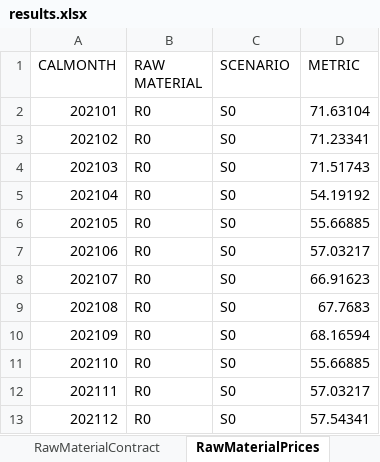
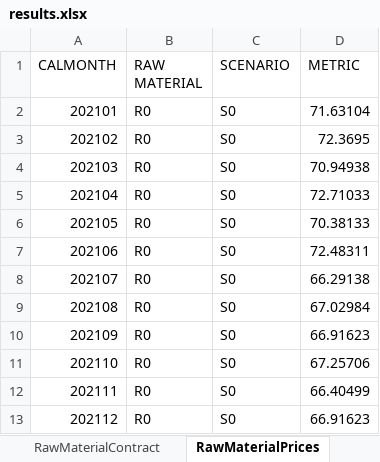
Before and after one commit to th28/thesis, an Excel workbook: results.xlsx, sheet RawMaterialPrices, drawn as a sheet; values as stored, in another font and other column widths than the file's, no borders; the diff names each change by its address in the sheet, - before the commit and + after, or states it on an @@ line.

```diff
--- a/results.xlsx (sheet RawMaterialPrices)
+++ b/results.xlsx (sheet RawMaterialPrices)
-D3 (METRIC): 71.23341
+D3 (METRIC): 72.3695
-D4 (METRIC): 71.51743
+D4 (METRIC): 70.94938
-D5 (METRIC): 54.19192
+D5 (METRIC): 72.71033
-D6 (METRIC): 55.66885
+D6 (METRIC): 70.38133
-D7 (METRIC): 57.03217
+D7 (METRIC): 72.48311
-D8 (METRIC): 66.91623
+D8 (METRIC): 66.29138
-D9 (METRIC): 67.7683
+D9 (METRIC): 67.02984
-D10 (METRIC): 68.16594
+D10 (METRIC): 66.91623
-D11 (METRIC): 55.66885
+D11 (METRIC): 67.25706
-D12 (METRIC): 57.03217
+D12 (METRIC): 66.40499
-D13 (METRIC): 57.54341
+D13 (METRIC): 66.91623
```
Also changed, not shown: sheet Contracts, sheet RawMaterialContract, sheet Production, sheet RawMaterialInventory, sheet Inventory, other sheet tabs, 2 other files.
